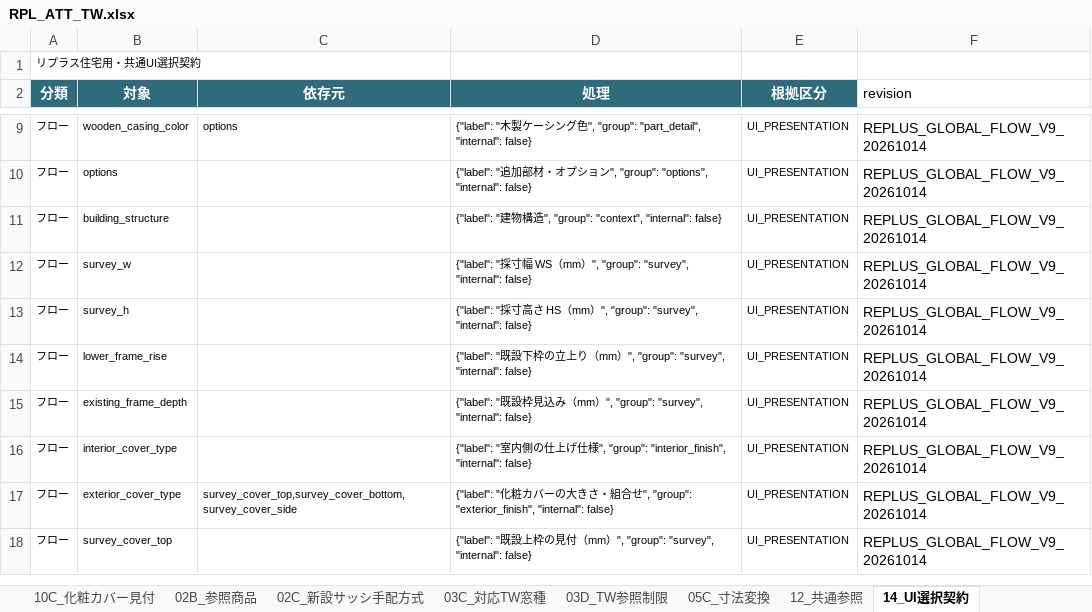
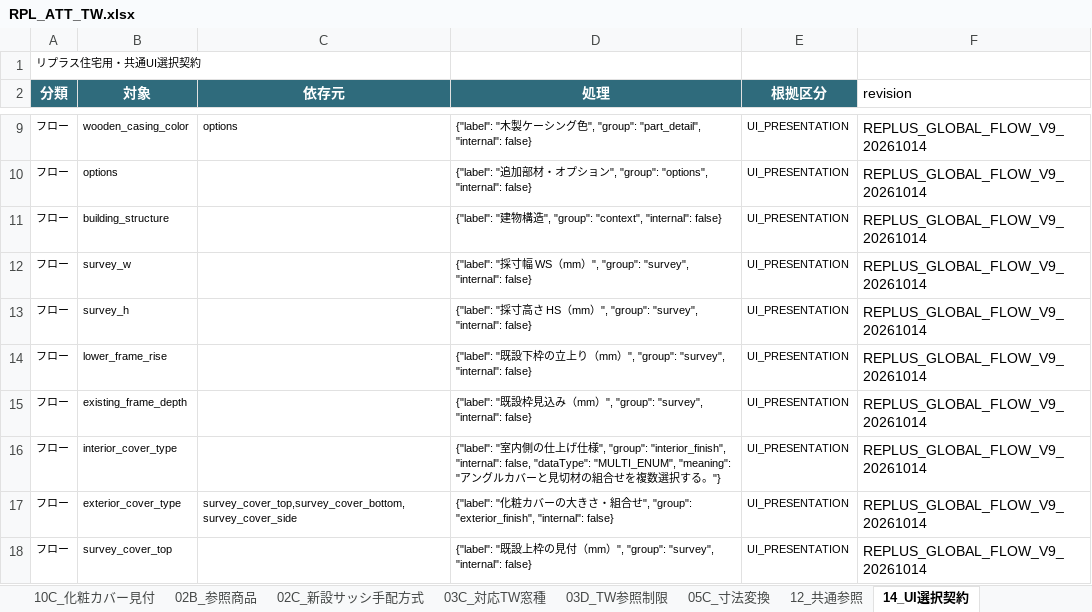
Before and after one commit to Takuro-Kwkm/sash-app, an Excel workbook: changes/replus-runtime-v5/candidates/RPL_ATT_TW.xlsx, sheet 14_UI選択契約, drawn as a sheet; only a part is shown, gaps mark what is left out; values as stored, in another font and other column widths than the file's, no borders; the diff names each change by its address in the sheet, - before the commit and + after, or states it on an @@ line.

Commit message:
Preserve combined interior trim and cover-only migration audit

```diff
--- a/changes/replus-runtime-v5/candidates/RPL_ATT_TW.xlsx (sheet 14_UI選択契約)
+++ b/changes/replus-runtime-v5/candidates/RPL_ATT_TW.xlsx (sheet 14_UI選択契約)
-D16 (処理): …"interior_finish", "internal": false}
+D16 (処理): …"interior_finish", "internal": false, "dataType": "MULTI_ENUM", "meaning": "アングルカバーと見切材の組合せを複数選択する。"}
```
Also changed, not shown: changes/replus-runtime-v5/candidates/RPL_ATT_TH.xlsx, changes/replus-runtime-v5/candidates/RPL_BATH.xlsx, 14 other files.
